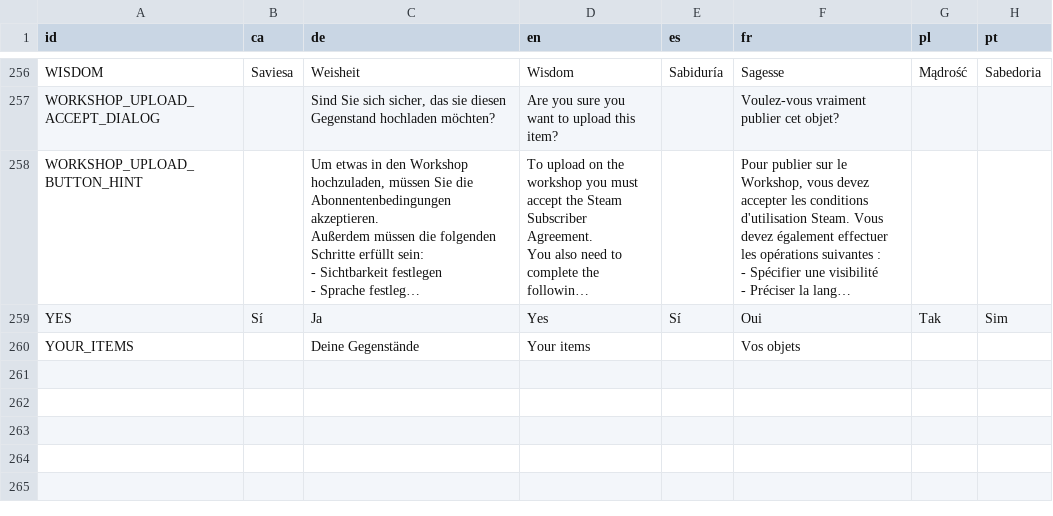
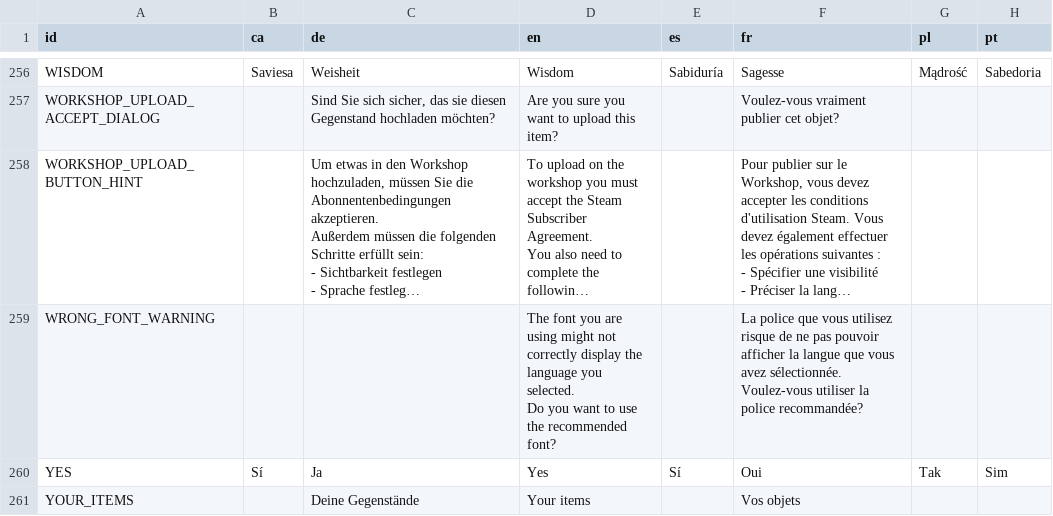
Before and after one commit to LyaaaaaGames/AIdventure_Localization, a CSV file: localizations.csv, drawn as a sheet; only a part is shown, gaps mark what is left out; long unchanged cells end in …; ↵ is a line break in a cell; the diff names each change by its address in the sheet, - before the commit and + after, or states it on an @@ line.

Commit message:
Added WRONG_FONT_WARNING key.

```diff
--- a/localizations.csv
+++ b/localizations.csv
+row 259: WRONG_FONT_WARNING |  |  | The font you are using might not correctly display the language you selected. ↵ Do you want to use the recommended font? |  | La police que vous utilisez risque de ne pas pouvoir afficher la langue que vous avez sélectionnée. ↵ Voulez-vous utiliser la police recommandée?
```
